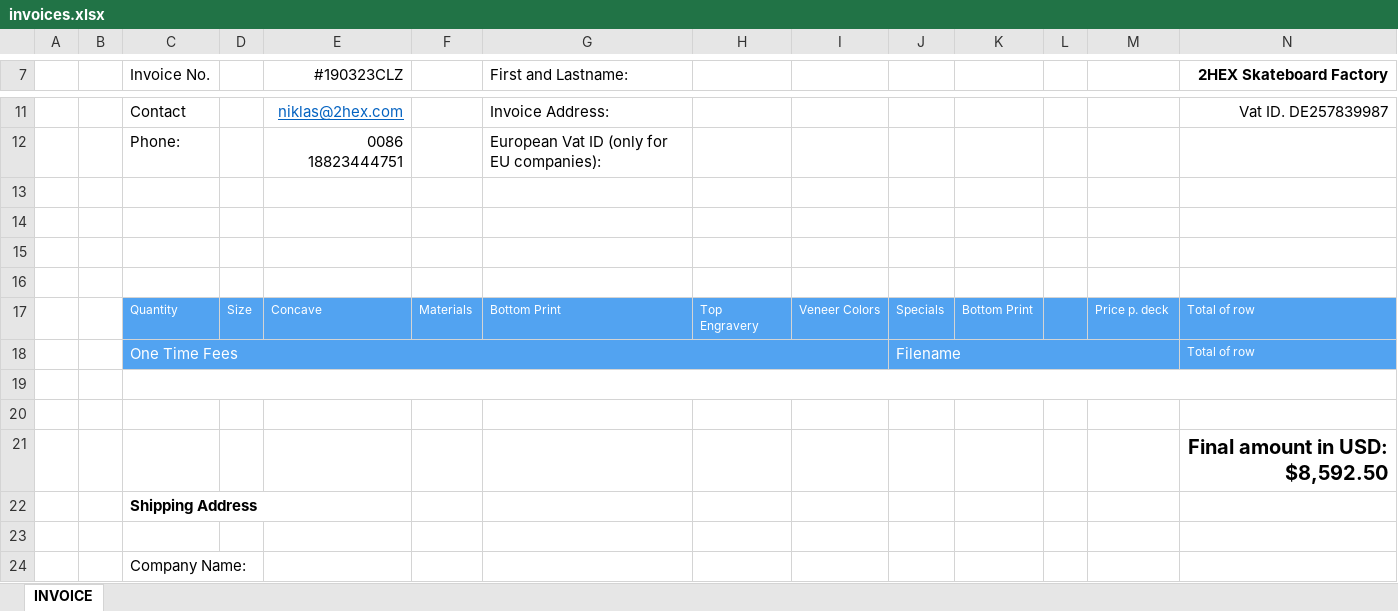
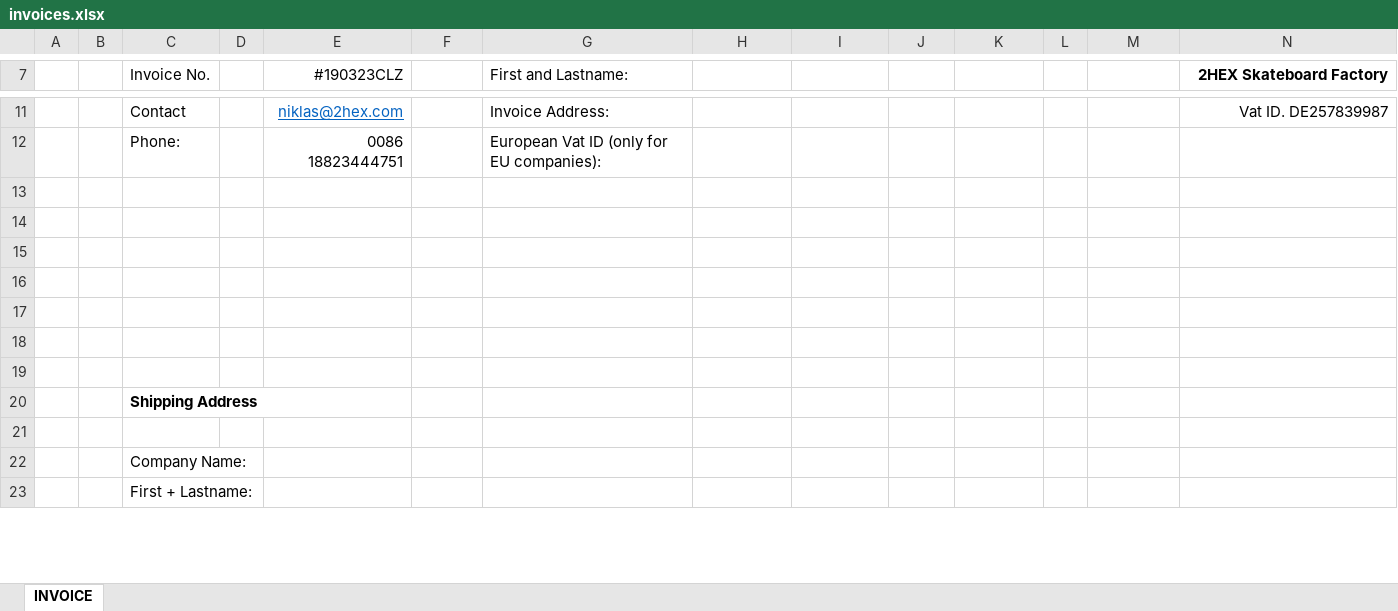
Before and after one commit to rayenbn/2hex, an Excel workbook: storage/app/xlsx/invoices.xlsx, sheet INVOICE, drawn as a sheet; only a part is shown, gaps mark what is left out; the shorter side is filled out with more unchanged rows; values as stored, in another font and other column widths than the file's, no borders; charts and pictures and conditional formats not drawn; removed rows and columns are numbered as before the commit, all else as after; the diff names each change by its address in the sheet, - before the commit and + after, or states it on an @@ line.

Commit message:
Refactor invoice feature

```diff
--- a/storage/app/xlsx/invoices.xlsx (sheet INVOICE)
+++ b/storage/app/xlsx/invoices.xlsx (sheet INVOICE)
-row 17:  |  | Quantity | Size | Concave | Materials | Bottom Print | Top Engravery | Veneer Colors | Specials | Bottom Print |  | Price p. deck | Total of row
-row 18:  |  | One Time Fees |  |  |  |  |  |  | Filename |  |  |  | Total of row
-C19:N19 merged
-N19 (2HEX Skateboard Factory): Final amount in USD: $8,592.50
+N19 (2HEX Skateboard Factory): (empty)
```
Also changed, not shown: charts or pictures, 18 other files.
